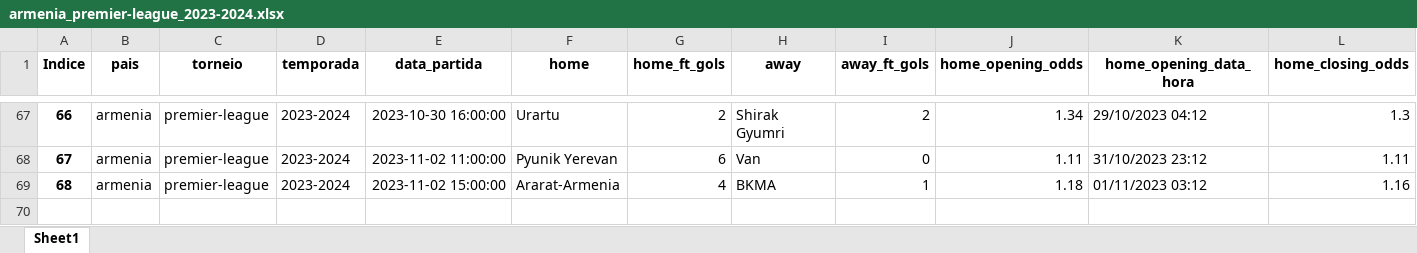
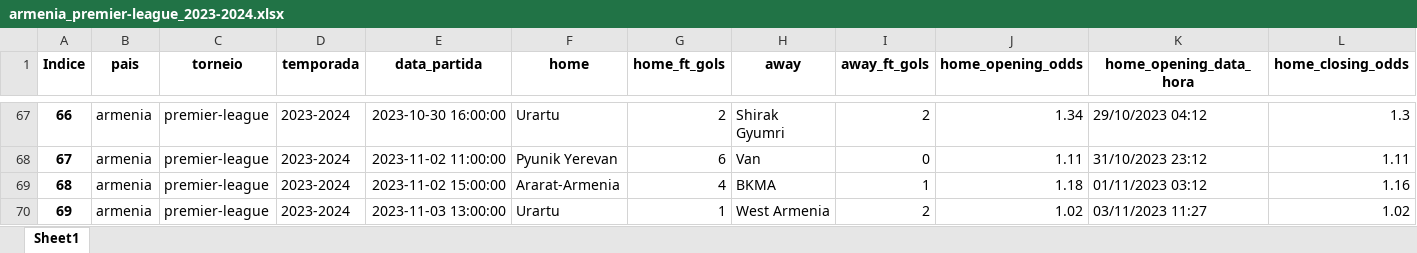
Before and after one commit to tarciziojrdf/poco, an Excel workbook: 2023/armenia_premier-league_2023-2024.xlsx, sheet Sheet1, drawn as a sheet; only a part is shown, gaps mark what is left out; values as stored, in another font and other column widths than the file's, no borders; rows hold the shown columns only; the diff names each change by its address in the sheet, - before the commit and + after, or states it on an @@ line.

```diff
--- a/2023/armenia_premier-league_2023-2024.xlsx (sheet Sheet1)
+++ b/2023/armenia_premier-league_2023-2024.xlsx (sheet Sheet1)
+row 70: 69 | armenia | premier-league | 2023-2024 | 2023-11-03 13:00:00 | Urartu | 1 | West Armenia | 2 | 1.02 | 03/11/2023 11:27 | 1.02
```
Also changed, not shown: 2023/bulgaria_vtora-liga_2023-2024.xlsx, 2023/indonesia_liga-1_2023-2024.xlsx, 6 other files.
